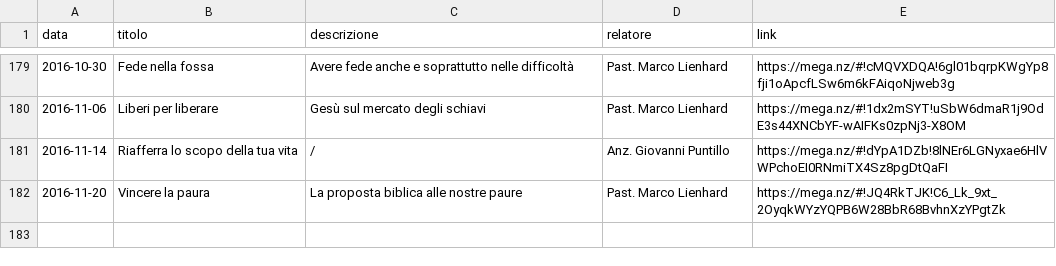
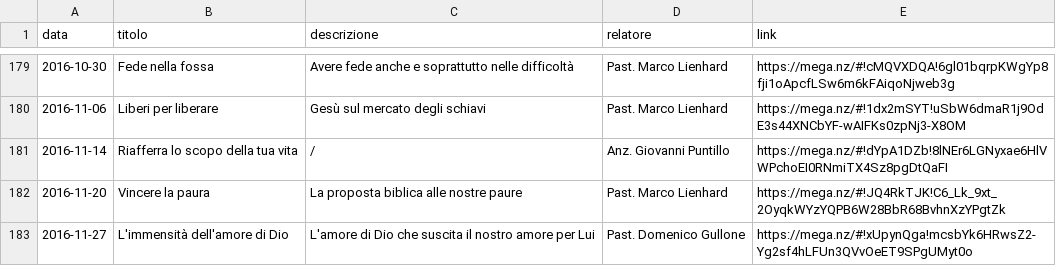
Before and after one commit to ChiesaSiloe/chiesasiloe.github.io, a CSV file: _data/sermons.csv, drawn as a sheet; only a part is shown, gaps mark what is left out.

```diff
--- a/_data/sermons.csv
+++ b/_data/sermons.csv
@@ -182 +182,2 @@ data,titolo,descrizione,relatore,link
 2016-11-20,Vincere la paura,La proposta biblica alle nostre paure,Past. Marco Lienhard,https://mega.nz/#!JQ4RkTJK!C6_Lk_9xt_2OyqkWYzYQPB6W28BbR68BvhnXzYPgtZk
+2016-11-27,L'immensità dell'amore di Dio,L'amore di Dio che suscita il nostro amore per Lui,Past. Domenico Gullone,https://mega.nz/#!xUpynQga!mcsbYk6HRwsZ2-Yg2sf4hLFUn3QVvOeET9SPgUMyt0o
```
Also changed, not shown: 1 other file.
